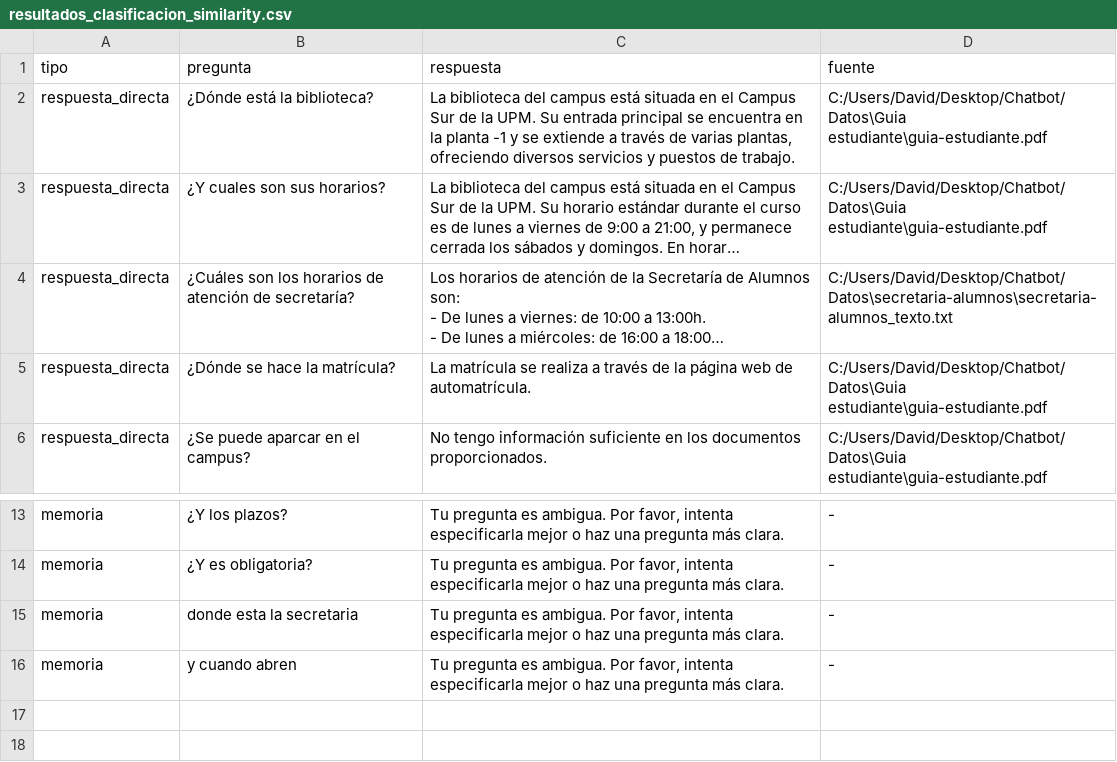
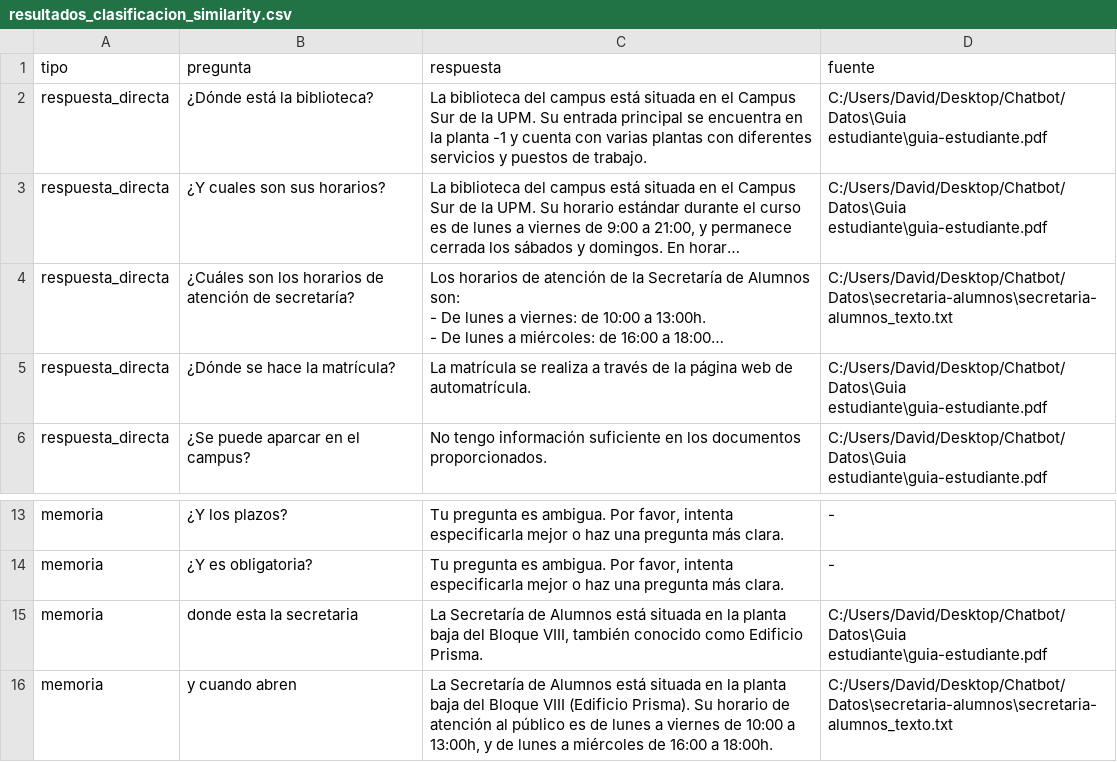
Before and after one commit to JosephDavidTorres/Chatbot, a CSV file: Codigo/resultados_clasificacion_similarity.csv, drawn as a sheet; only a part is shown, gaps mark what is left out; long unchanged cells end in …; the diff names each change by its address in the sheet, - before the commit and + after, or states it on an @@ line.

```diff
--- a/Codigo/resultados_clasificacion_similarity.csv
+++ b/Codigo/resultados_clasificacion_similarity.csv
-C2 (respuesta): …-1 y se extiende a través de varias plantas, ofreciendo diversos servicios y…
+C2 (respuesta): …-1 y cuenta con varias plantas con diferentes servicios y…
-C15 (respuesta): Tu pregunta es ambigua. Por favor, intenta especificarla mejor o haz una pregunta más clara.
+C15 (respuesta): La Secretaría de Alumnos está situada en la planta baja del Bloque VIII, también conocido como Edificio Prisma.
-D15 (fuente): -
+D15 (fuente): C:/Users/David/Desktop/Chatbot/Datos\Guia estudiante\guia-estudiante.pdf
-C16 (respuesta): Tu pregunta es ambigua. Por favor, intenta especificarla mejor o haz una pregunta más clara.
+C16 (respuesta): La Secretaría de Alumnos está situada en la planta baja del Bloque VIII (Edificio Prisma). Su horario de atención al público es de lunes a viernes de 10:00 a 13:00h, y de lunes a miércoles de 16:00 a 18:00h.
-D16 (fuente): -
+D16 (fuente): C:/Users/David/Desktop/Chatbot/Datos\secretaria-alumnos\secretaria-alumnos_texto.txt
```
Also changed, not shown: 10 other files.
